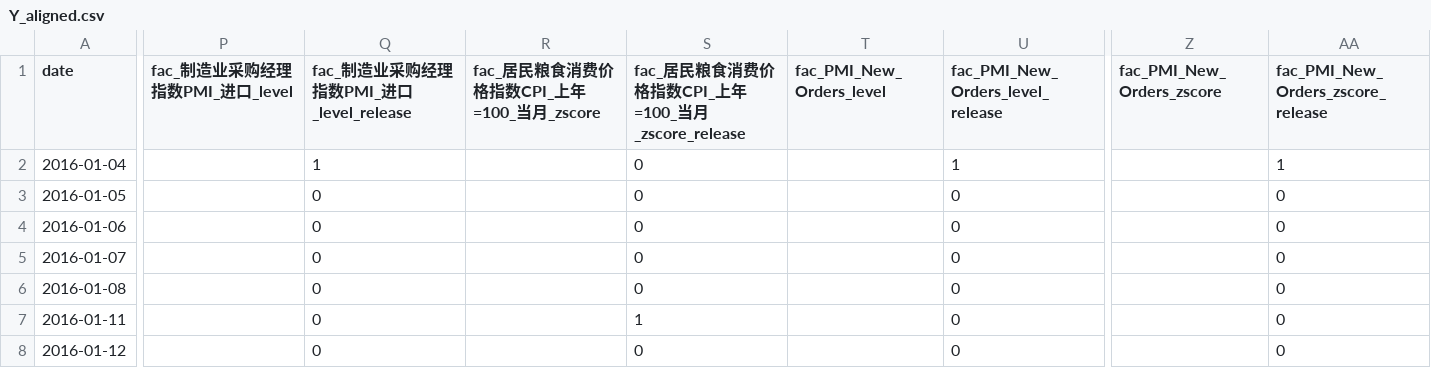
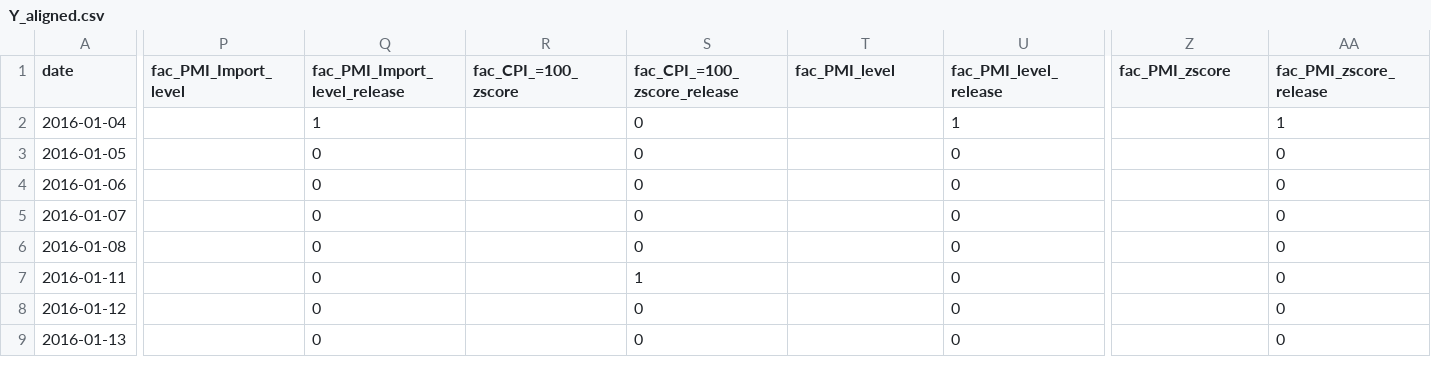
Before and after one commit to Uwater1/ricecta, a CSV file: data/results/aligned_by_symbol/Y_aligned.csv, drawn as a sheet; only a part is shown, gaps mark what is left out; the shorter side is filled out with more unchanged rows; the diff covers the shown part only; the diff names each change by its address in the sheet, - before the commit and + after, or states it on an @@ line.

```diff
--- a/data/results/aligned_by_symbol/Y_aligned.csv
+++ b/data/results/aligned_by_symbol/Y_aligned.csv
-P1: fac_制造业采购经理指数PMI_进口_level
+P1: fac_PMI_Import_level
-Q1: fac_制造业采购经理指数PMI_进口_level_release
+Q1: fac_PMI_Import_level_release
-R1: fac_居民粮食消费价格指数CPI_上年=100_当月_zscore
+R1: fac_CPI_=100_zscore
-S1: fac_居民粮食消费价格指数CPI_上年=100_当月_zscore_release
+S1: fac_CPI_=100_zscore_release
-T1: fac_PMI_New_Orders_level
+T1: fac_PMI_level
-U1: fac_PMI_New_Orders_level_release
+U1: fac_PMI_level_release
-Z1: fac_PMI_New_Orders_zscore
+Z1: fac_PMI_zscore
-AA1: fac_PMI_New_Orders_zscore_release
+AA1: fac_PMI_zscore_release
```
Also changed, not shown: 4 edited cells elsewhere in this file, data/results/aligned_by_symbol/MA_aligned.csv, data/results/aligned_by_symbol/P_aligned.csv, 48 other files.
